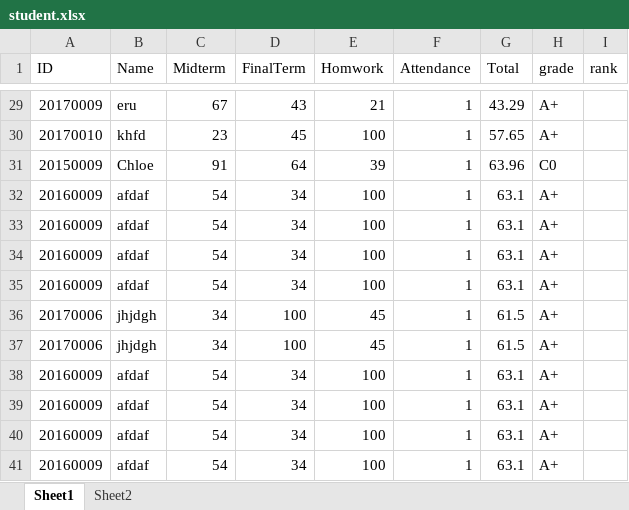
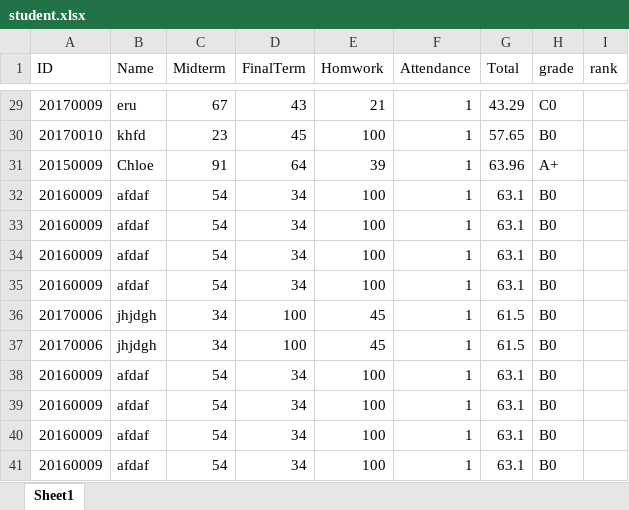
Before and after one commit to youkyoungJung/BigDataProcess, an Excel workbook: HW2/student.xlsx, sheet Sheet1, drawn as a sheet; only a part is shown, gaps mark what is left out; values as stored, in another font and other column widths than the file's, no borders; the diff covers the shown part only; the diff names each change by its address in the sheet, - before the commit and + after, or states it on an @@ line.

```diff
--- a/HW2/student.xlsx (sheet Sheet1)
+++ b/HW2/student.xlsx (sheet Sheet1)
-sheet tab: Sheet2
-H29 (grade): A+
+H29 (grade): C0
-H30 (grade): A+
+H30 (grade): B0
-H31 (grade): C0
+H31 (grade): A+
-H32:H41 (grade): A+
+H32:H41 (grade): B0
```
Also changed, not shown: 27 edited cells elsewhere in this sheet, 2 other files.
